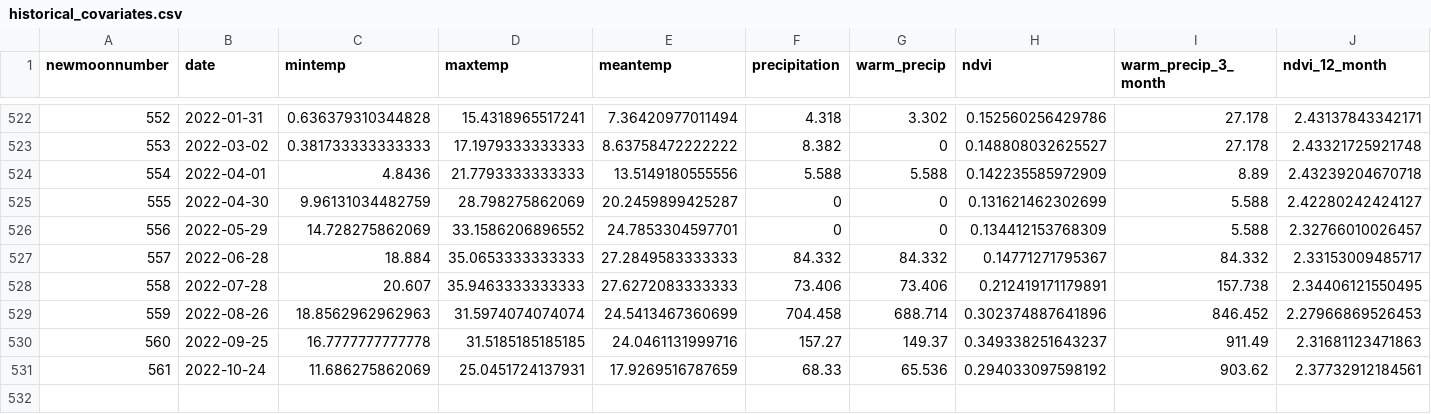
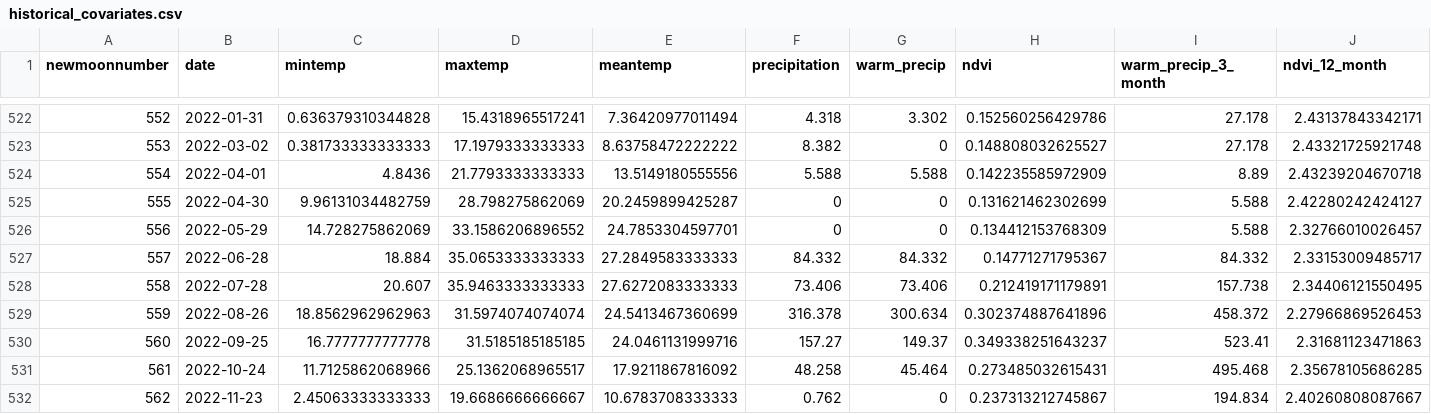
Before and after one commit to weecology/portal-forecasts, a CSV file: data/historical_covariates.csv, drawn as a sheet; only a part is shown, gaps mark what is left out; rows hold the shown columns only; the diff names each change by its address in the sheet, - before the commit and + after, or states it on an @@ line.

```diff
--- a/data/historical_covariates.csv
+++ b/data/historical_covariates.csv
-F529 (precipitation): 704.458
+F529 (precipitation): 316.378
-G529 (warm_precip): 688.714
+G529 (warm_precip): 300.634
-I529 (warm_precip_3_month): 846.452
+I529 (warm_precip_3_month): 458.372
-I530 (warm_precip_3_month): 911.49
+I530 (warm_precip_3_month): 523.41
-C531 (mintemp): 11.686275862069
+C531 (mintemp): 11.7125862068966
-D531 (maxtemp): 25.0451724137931
+D531 (maxtemp): 25.1362068965517
-E531 (meantemp): 17.9269516787659
+E531 (meantemp): 17.9211867816092
-F531 (precipitation): 68.33
+F531 (precipitation): 48.258
-G531 (warm_precip): 65.536
+G531 (warm_precip): 45.464
-H531 (ndvi): 0.294033097598192
+H531 (ndvi): 0.273485032615431
-I531 (warm_precip_3_month): 903.62
+I531 (warm_precip_3_month): 495.468
-J531 (ndvi_12_month): 2.37732912184561
+J531 (ndvi_12_month): 2.35678105686285
+row 532: 562 | 2022-11-23 | 2.45063333333333 | 19.6686666666667 | 10.6783708333333 | 0.762 | 0 | 0.237313212745867 | 194.834 | 2.40260808087667
```
Also changed, not shown: data/covariates.csv, data/forecast_covariates.csv, 1 other file.
